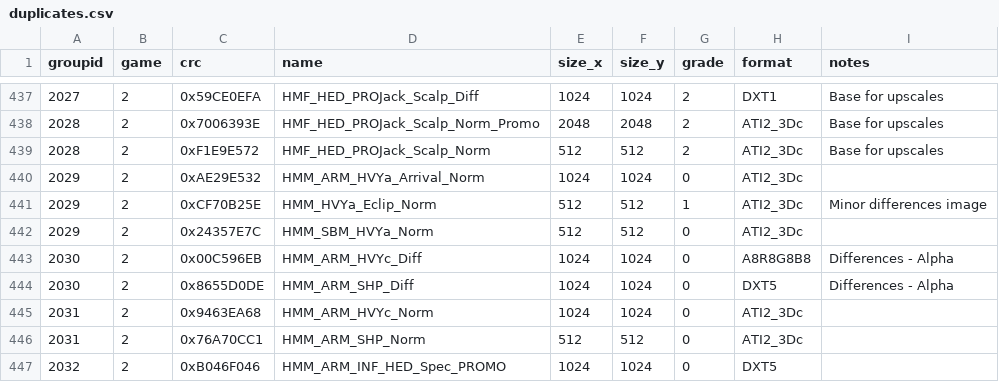
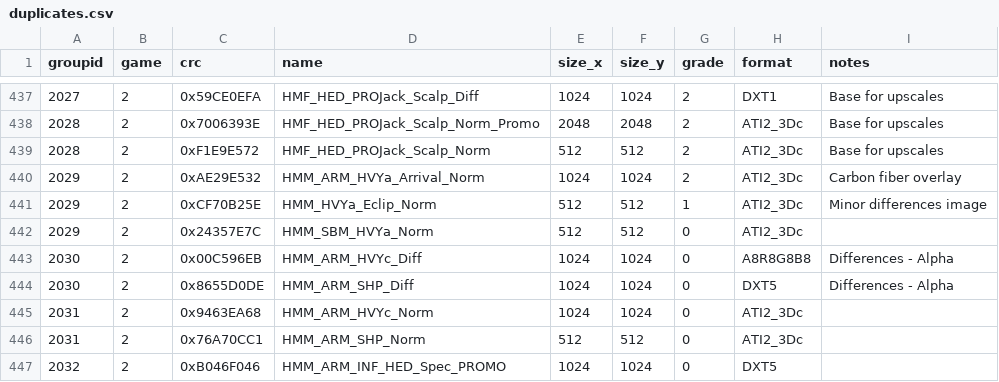
Before and after one commit to starkgate/TextureMapper, a CSV file: bin/duplicates.csv, drawn as a sheet; only a part is shown, gaps mark what is left out.

Commit message:
Update duplicates.csv

```diff
--- a/bin/duplicates.csv
+++ b/bin/duplicates.csv
@@ -439,3 +439,3 @@ groupid,game,crc,name,size_x,size_y,grade,format,notes
 2028,2,0xF1E9E572,"HMF_HED_PROJack_Scalp_Norm",512,512,2,"ATI2_3Dc","Base for upscales"
-2029,2,0xAE29E532,"HMM_ARM_HVYa_Arrival_Norm",1024,1024,0,"ATI2_3Dc",""
+2029,2,0xAE29E532,"HMM_ARM_HVYa_Arrival_Norm",1024,1024,2,"ATI2_3Dc","Carbon fiber overlay"
 2029,2,0xCF70B25E,"HMM_HVYa_Eclip_Norm",512,512,1,"ATI2_3Dc","Minor differences image"
```
